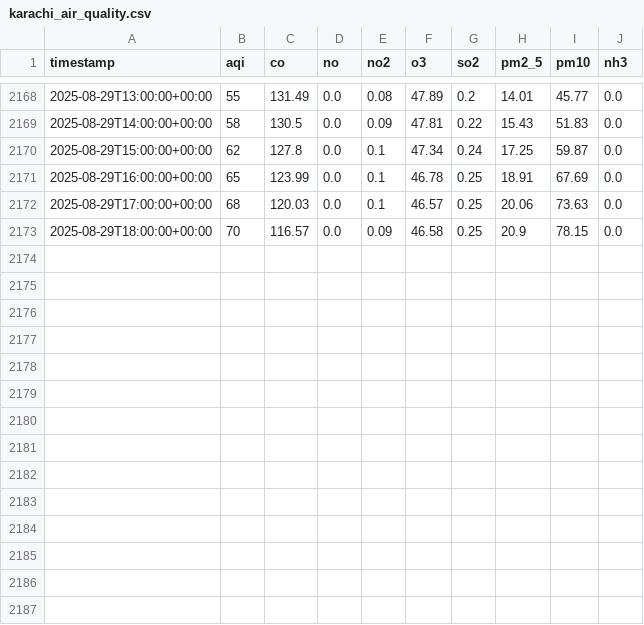
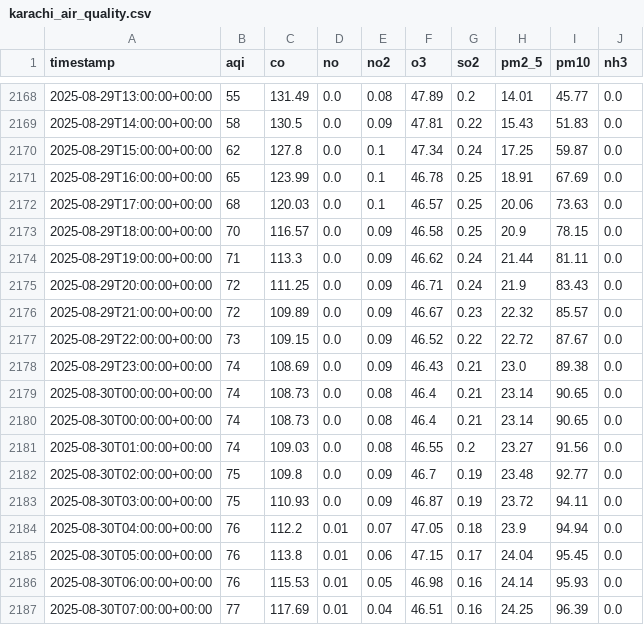
Before and after one commit to Zuhaismail/Karachi_AQI_Prediction, a CSV file: karachi_air_quality.csv, drawn as a sheet; only a part is shown, gaps mark what is left out.

```diff
--- a/karachi_air_quality.csv
+++ b/karachi_air_quality.csv
@@ -2173 +2173,15 @@ timestamp,aqi,co,no,no2,o3,so2,pm2_5,pm10,nh3
 2025-08-29T18:00:00+00:00,70,116.57,0.0,0.09,46.58,0.25,20.9,78.15,0.0
+2025-08-29T19:00:00+00:00,71,113.3,0.0,0.09,46.62,0.24,21.44,81.11,0.0
+2025-08-29T20:00:00+00:00,72,111.25,0.0,0.09,46.71,0.24,21.9,83.43,0.0
+2025-08-29T21:00:00+00:00,72,109.89,0.0,0.09,46.67,0.23,22.32,85.57,0.0
+2025-08-29T22:00:00+00:00,73,109.15,0.0,0.09,46.52,0.22,22.72,87.67,0.0
+2025-08-29T23:00:00+00:00,74,108.69,0.0,0.09,46.43,0.21,23.0,89.38,0.0
+2025-08-30T00:00:00+00:00,74,108.73,0.0,0.08,46.4,0.21,23.14,90.65,0.0
+2025-08-30T00:00:00+00:00,74,108.73,0.0,0.08,46.4,0.21,23.14,90.65,0.0
+2025-08-30T01:00:00+00:00,74,109.03,0.0,0.08,46.55,0.2,23.27,91.56,0.0
+2025-08-30T02:00:00+00:00,75,109.8,0.0,0.09,46.7,0.19,23.48,92.77,0.0
+2025-08-30T03:00:00+00:00,75,110.93,0.0,0.09,46.87,0.19,23.72,94.11,0.0
+2025-08-30T04:00:00+00:00,76,112.2,0.01,0.07,47.05,0.18,23.9,94.94,0.0
+2025-08-30T05:00:00+00:00,76,113.8,0.01,0.06,47.15,0.17,24.04,95.45,0.0
+2025-08-30T06:00:00+00:00,76,115.53,0.01,0.05,46.98,0.16,24.14,95.93,0.0
+2025-08-30T07:00:00+00:00,77,117.69,0.01,0.04,46.51,0.16,24.25,96.39,0.0
```
Also changed, not shown: forecast_history.csv, forecast_next3days_all_models.csv, 2 other files.
